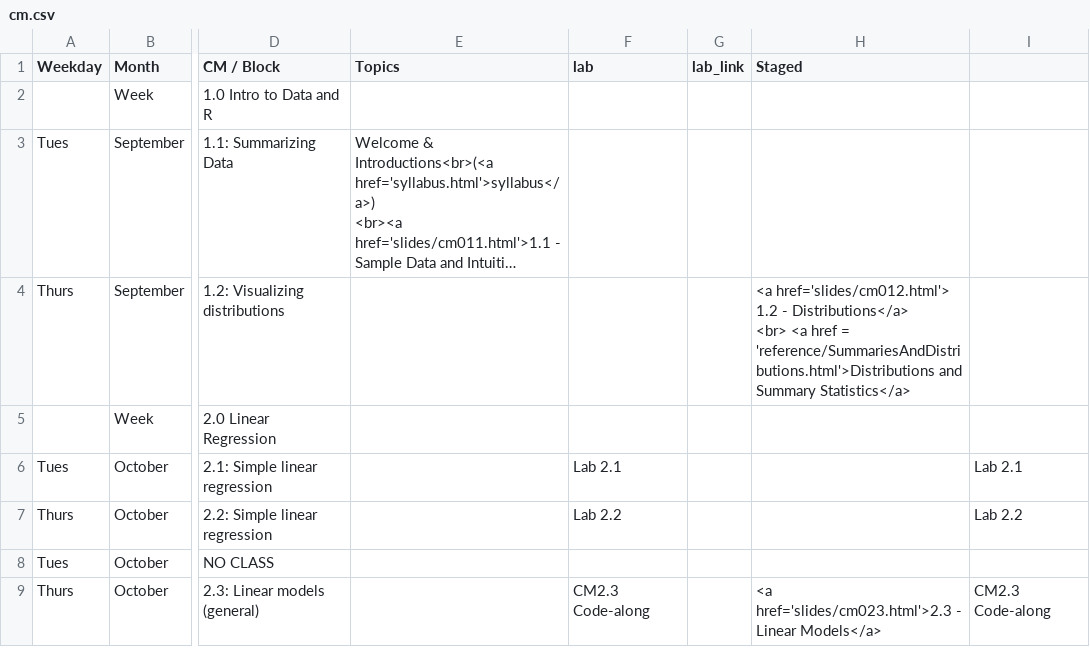
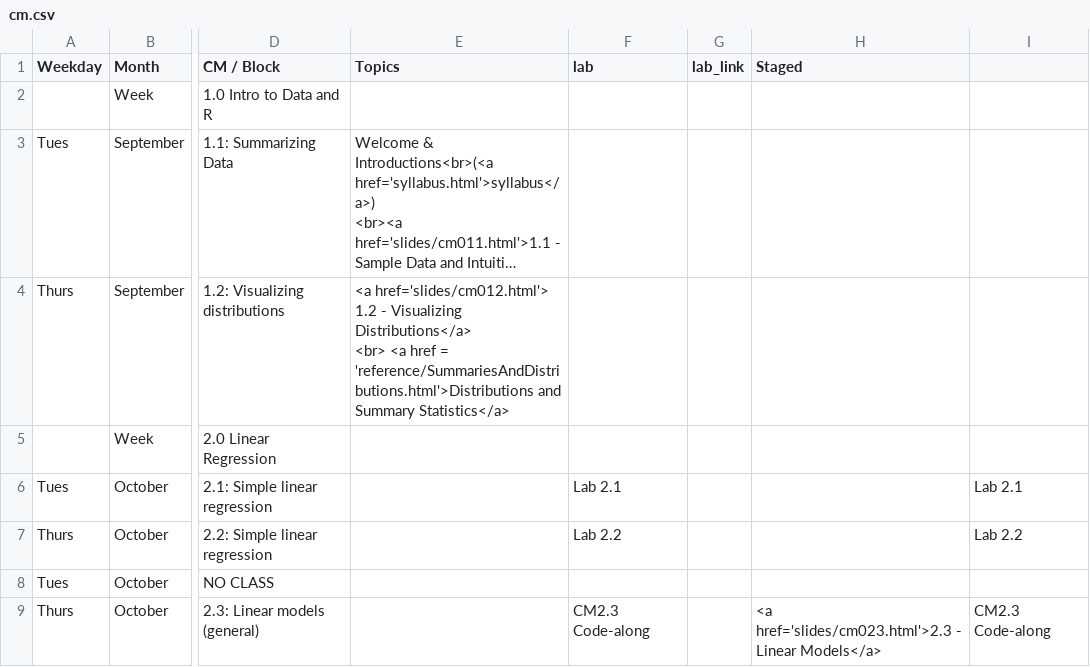
Before and after one commit to rebeccal/ohsu-math630, a CSV file: cm.csv, drawn as a sheet; only a part is shown, gaps mark what is left out; long unchanged cells end in …; ↵ is a line break in a cell; the diff names each change by its address in the sheet, - before the commit and + after, or states it on an @@ line.

```diff
--- a/cm.csv
+++ b/cm.csv
-E4 (Topics): (empty)
+E4 (Topics): <a href='slides/cm012.html'> 1.2 - Visualizing Distributions</a> ↵ <br> <a href = 'reference/SummariesAndDistributions.html'>Distributions and Summary Statistics</a>
-H4 (Staged): <a href='slides/cm012.html'> 1.2 - Distributions</a> ↵ <br> <a href = 'reference/SummariesAndDistributions.html'>Distributions and Summary Statistics</a>
+H4 (Staged): (empty)
```
Also changed, not shown: reference.csv, 5 other files.
